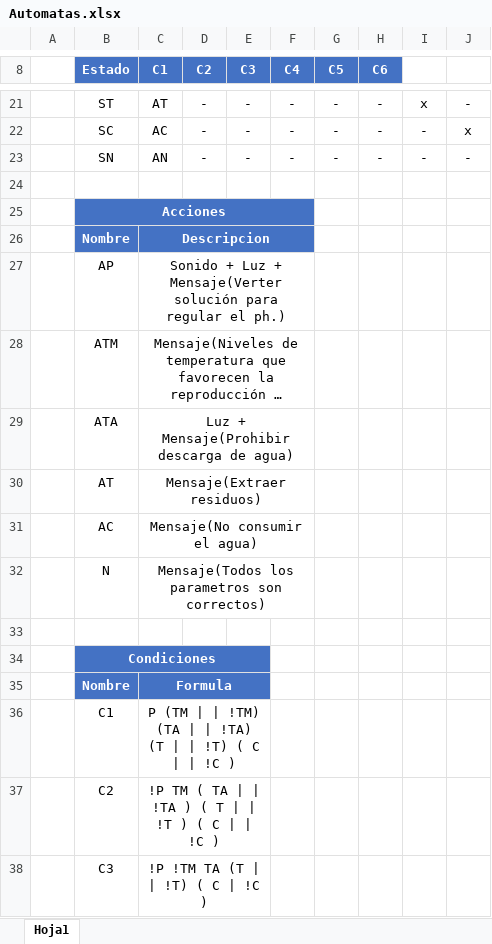
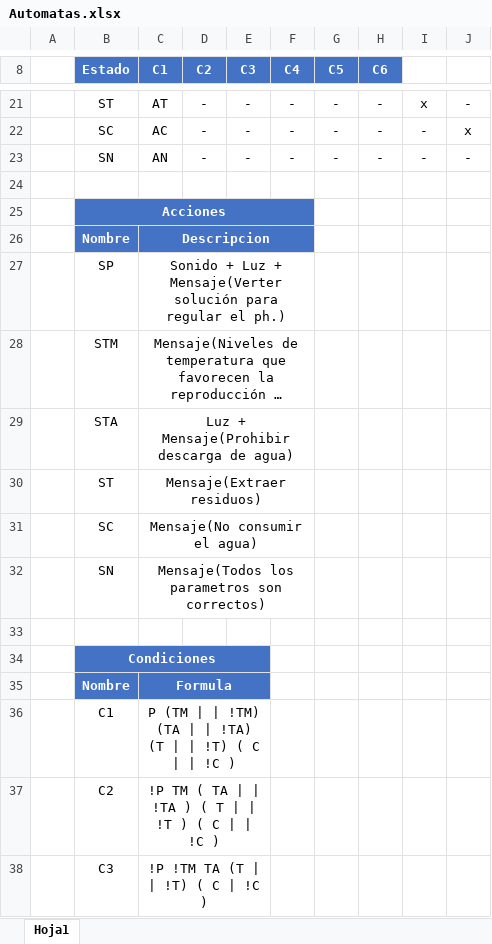
Before and after one commit to LFAutomatas/Sondas, an Excel workbook: segunda-parte/doc/Automatas.xlsx, sheet Hoja1, drawn as a sheet; only a part is shown, gaps mark what is left out; long unchanged cells end in …; values as stored, in another font and other column widths than the file's, no borders; the diff names each change by its address in the sheet, - before the commit and + after, or states it on an @@ line.

```diff
--- a/segunda-parte/doc/Automatas.xlsx (sheet Hoja1)
+++ b/segunda-parte/doc/Automatas.xlsx (sheet Hoja1)
-B27 (Estado): AP
+B27 (Estado): SP
-B28 (Estado): ATM
+B28 (Estado): STM
-B29 (Estado): ATA
+B29 (Estado): STA
-B30 (Estado): AT
+B30 (Estado): ST
-B31 (Estado): AC
+B31 (Estado): SC
-B32 (Estado): N
+B32 (Estado): SN
```
Also changed, not shown: 3 other files.
